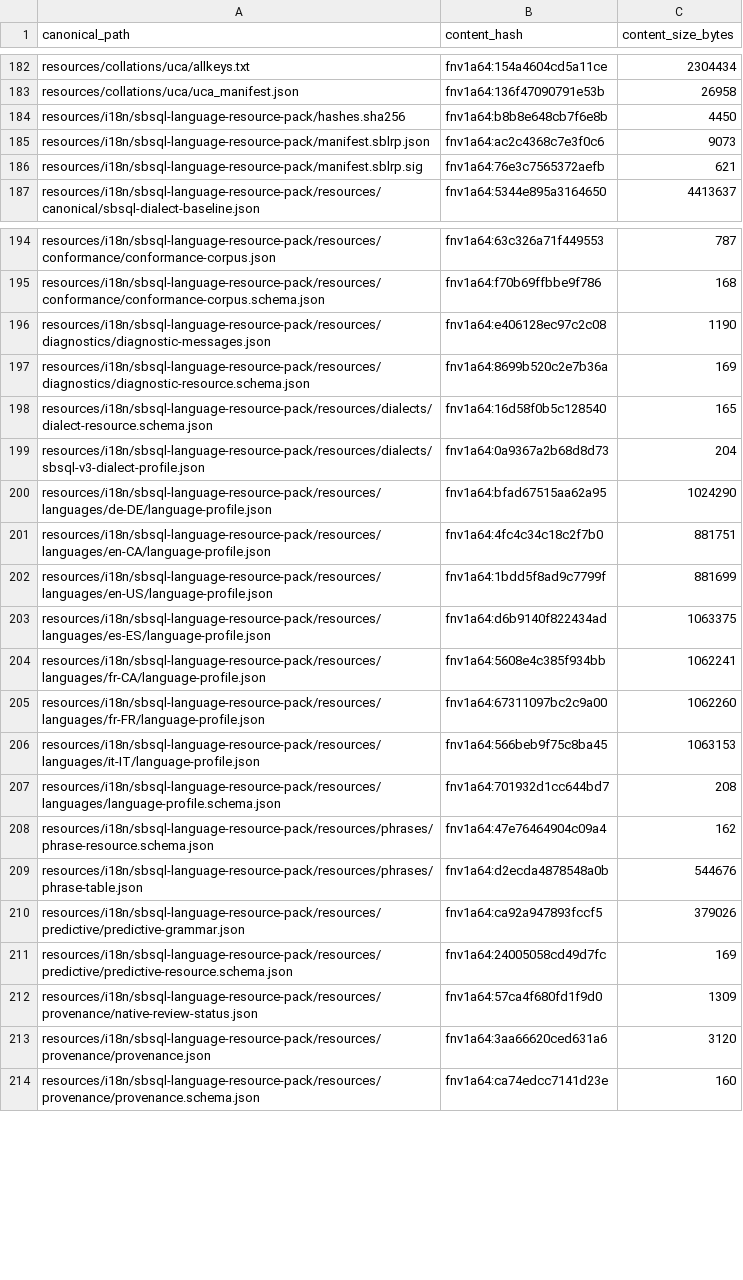
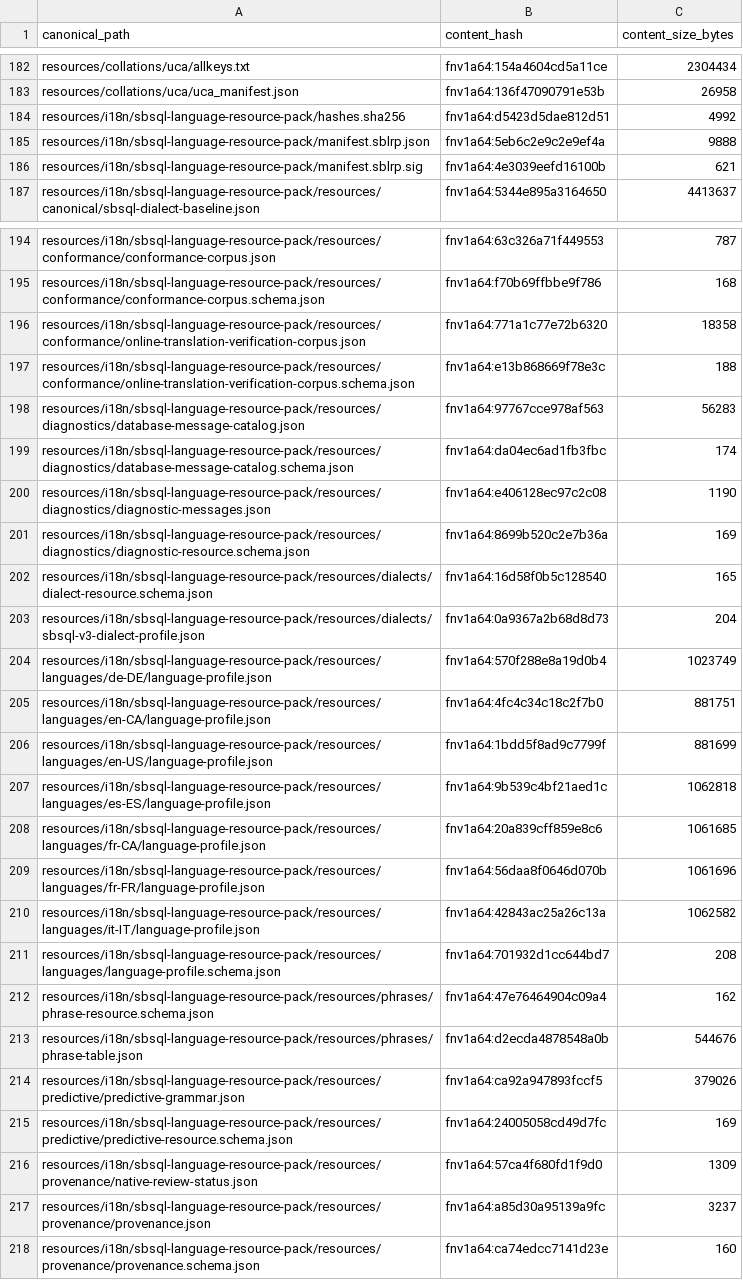
Before and after one commit to scratchbird-software-inc/ScratchBird, a CSV file: project/resources/seed-packs/initial-resource-pack/RESOURCE_SEED_ARTIFACTS.csv, drawn as a sheet; only a part is shown, gaps mark what is left out.

Commit message:
Add SBsql translation verification resources

```diff
--- a/project/resources/seed-packs/initial-resource-pack/RESOURCE_SEED_ARTIFACTS.csv
+++ b/project/resources/seed-packs/initial-resource-pack/RESOURCE_SEED_ARTIFACTS.csv
@@ -183,5 +183,5 @@ resources/collations/uca/allkeys.txt,fnv1a64:154a4604cd5a11ce,2304434
 resources/collations/uca/uca_manifest.json,fnv1a64:136f47090791e53b,26958
-resources/i18n/sbsql-language-resource-pack/hashes.sha256,fnv1a64:b8b8e648cb7f6e8b,4450
-resources/i18n/sbsql-language-resource-pack/manifest.sblrp.json,fnv1a64:ac2c4368c7e3f0c6,9073
-resources/i18n/sbsql-language-resource-pack/manifest.sblrp.sig,fnv1a64:76e3c7565372aefb,621
+resources/i18n/sbsql-language-resource-pack/hashes.sha256,fnv1a64:d5423d5dae812d51,4992
+resources/i18n/sbsql-language-resource-pack/manifest.sblrp.json,fnv1a64:5eb6c2e9c2e9ef4a,9888
+resources/i18n/sbsql-language-resource-pack/manifest.sblrp.sig,fnv1a64:4e3039eefd16100b,621
 resources/i18n/sbsql-language-resource-pack/resources/canonical/sbsql-dialect-baseline.json,fnv1a64:5344e895a3164650,4413637
@@ -195,2 +195,6 @@ resources/i18n/sbsql-language-resource-pack/resources/conformance/conformance-co
 resources/i18n/sbsql-language-resource-pack/resources/conformance/conformance-corpus.schema.json,fnv1a64:f70b69ffbbe9f786,168
+resources/i18n/sbsql-language-resource-pack/resources/conformance/online-translation-verification-corpus.json,fnv1a64:771a1c77e72b6320,18358
+resources/i18n/sbsql-language-resource-pack/resources/conformance/online-translation-verification-corpus.schema.json,fnv1a64:e13b868669f78e3c,188
+resources/i18n/sbsql-language-resource-pack/resources/diagnostics/database-message-catalog.json,fnv1a64:97767cce978af563,56283
+resources/i18n/sbsql-language-resource-pack/resources/diagnostics/database-message-catalog.schema.json,fnv1a64:da04ec6ad1fb3fbc,174
 resources/i18n/sbsql-language-resource-pack/resources/diagnostics/diagnostic-messages.json,fnv1a64:e406128ec97c2c08,1190
@@ -199,9 +203,9 @@ resources/i18n/sbsql-language-resource-pack/resources/dialects/dialect-resource.
 resources/i18n/sbsql-language-resource-pack/resources/dialects/sbsql-v3-dialect-profile.json,fnv1a64:0a9367a2b68d8d73,204
-resources/i18n/sbsql-language-resource-pack/resources/languages/de-DE/language-profile.json,fnv1a64:bfad67515aa62a95,1024290
+resources/i18n/sbsql-language-resource-pack/resources/languages/de-DE/language-profile.json,fnv1a64:570f288e8a19d0b4,1023749
 resources/i18n/sbsql-language-resource-pack/resources/languages/en-CA/language-profile.json,fnv1a64:4fc4c34c18c2f7b0,881751
 resources/i18n/sbsql-language-resource-pack/resources/languages/en-US/language-profile.json,fnv1a64:1bdd5f8ad9c7799f,881699
-resources/i18n/sbsql-language-resource-pack/resources/languages/es-ES/language-profile.json,fnv1a64:d6b9140f822434ad,1063375
-resources/i18n/sbsql-language-resource-pack/resources/languages/fr-CA/language-profile.json,fnv1a64:5608e4c385f934bb,1062241
-resources/i18n/sbsql-language-resource-pack/resources/languages/fr-FR/language-profile.json,fnv1a64:67311097bc2c9a00,1062260
-resources/i18n/sbsql-language-resource-pack/resources/languages/it-IT/language-profile.json,fnv1a64:566beb9f75c8ba45,1063153
+resources/i18n/sbsql-language-resource-pack/resources/languages/es-ES/language-profile.json,fnv1a64:9b539c4bf21aed1c,1062818
+resources/i18n/sbsql-language-resource-pack/resources/languages/fr-CA/language-profile.json,fnv1a64:20a839cff859e8c6,1061685
+resources/i18n/sbsql-language-resource-pack/resources/languages/fr-FR/language-profile.json,fnv1a64:56daa8f0646d070b,1061696
+resources/i18n/sbsql-language-resource-pack/resources/languages/it-IT/language-profile.json,fnv1a64:42843ac25a26c13a,1062582
 resources/i18n/sbsql-language-resource-pack/resources/languages/language-profile.schema.json,fnv1a64:701932d1cc644bd7,208
@@ -212,3 +216,3 @@ resources/i18n/sbsql-language-resource-pack/resources/predictive/predictive-reso
 resources/i18n/sbsql-language-resource-pack/resources/provenance/native-review-status.json,fnv1a64:57ca4f680fd1f9d0,1309
-resources/i18n/sbsql-language-resource-pack/resources/provenance/provenance.json,fnv1a64:3aa66620ced631a6,3120
+resources/i18n/sbsql-language-resource-pack/resources/provenance/provenance.json,fnv1a64:a85d30a95139a9fc,3237
 resources/i18n/sbsql-language-resource-pack/resources/provenance/provenance.schema.json,fnv1a64:ca74edcc7141d23e,160
```
Also changed, not shown: 17 other files.
